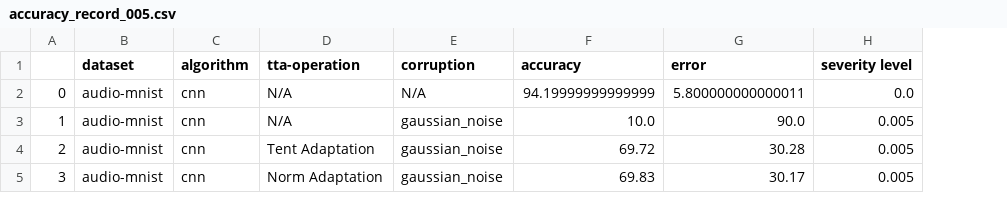
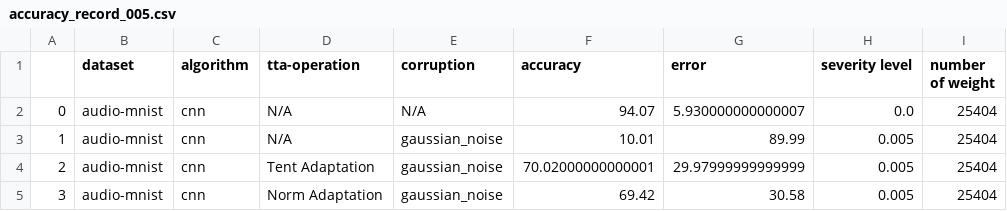
Before and after one commit to Andy-Shao/TTA-in-AC, a CSV file: result/audio-mnist/cnn/analysis/accuracy_record_005.csv, drawn as a sheet; the diff names each change by its address in the sheet, - before the commit and + after, or states it on an @@ line.

```diff
--- a/result/audio-mnist/cnn/analysis/accuracy_record_005.csv
+++ b/result/audio-mnist/cnn/analysis/accuracy_record_005.csv
+column I (number of weight), rows 2-5: all 25404
-F2 (accuracy): 94.19999999999999
+F2 (accuracy): 94.07
-G2 (error): 5.800000000000011
+G2 (error): 5.930000000000007
-F3 (accuracy): 10.0
+F3 (accuracy): 10.01
-G3 (error): 90.0
+G3 (error): 89.99
-F4 (accuracy): 69.72
+F4 (accuracy): 70.02000000000001
-G4 (error): 30.28
+G4 (error): 29.97999999999999
-F5 (accuracy): 69.83
+F5 (accuracy): 69.42
-G5 (error): 30.17
+G5 (error): 30.58
```
Also changed, not shown: result/audio-mnist/cnn/analysis/accuracy_record_0025.csv, result/audio-mnist/ttt/angles_shift_analysis/as_bn_accuracy_record_0025.csv, 8 other files.
